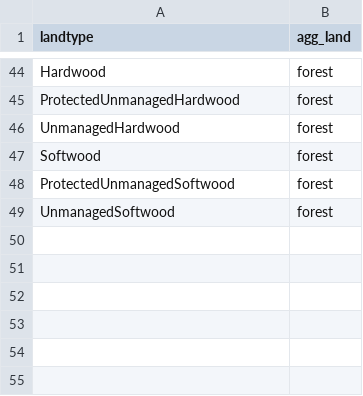
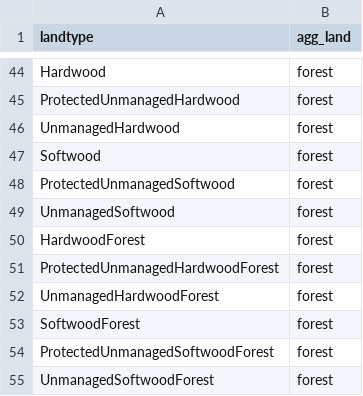
Before and after one commit to jayfuhrman/gcam_emissions_tracer, a CSV file: input/aggregated_land.csv, drawn as a sheet; only a part is shown, gaps mark what is left out; the diff names each change by its address in the sheet, - before the commit and + after, or states it on an @@ line.

Commit message:
Update land tracer for substrings

```diff
--- a/input/aggregated_land.csv
+++ b/input/aggregated_land.csv
+row 50: HardwoodForest | forest
+row 51: ProtectedUnmanagedHardwoodForest | forest
+row 52: UnmanagedHardwoodForest | forest
+row 53: SoftwoodForest | forest
+row 54: ProtectedUnmanagedSoftwoodForest | forest
+row 55: UnmanagedSoftwoodForest | forest
```
Also changed, not shown: 1 other file.
